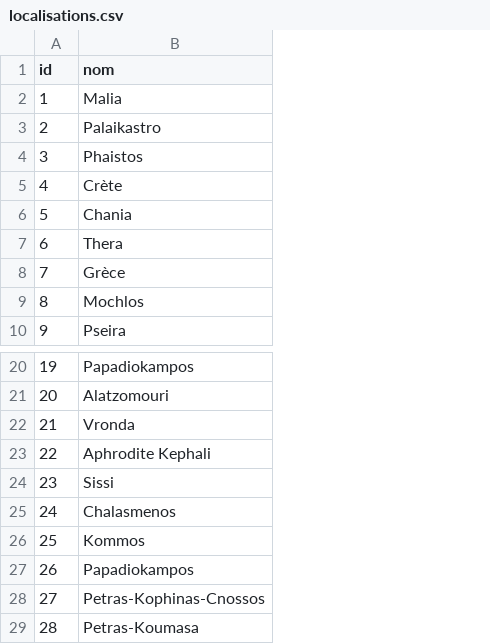
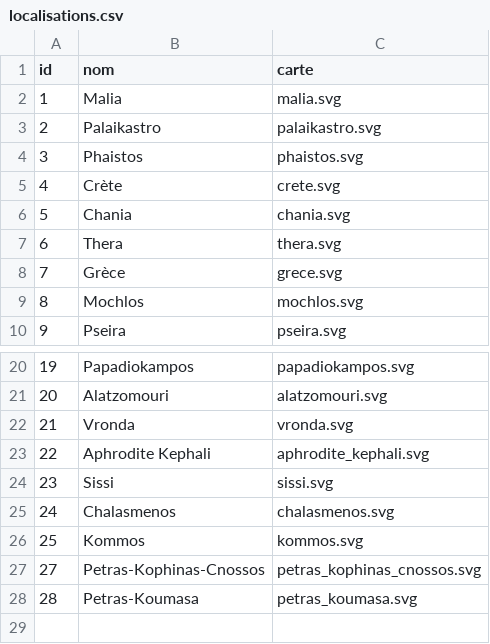
Before and after one commit to michelange2008/kritiprod, a CSV file: database/seeders/csvs/localisations.csv, drawn as a sheet; only a part is shown, gaps mark what is left out; removed rows and columns are numbered as before the commit, all else as after; the diff names each change by its address in the sheet, - before the commit and + after, or states it on an @@ line.

Commit message:
modification de la table Localisation pour presence d'un svg carte

```diff
--- a/database/seeders/csvs/localisations.csv
+++ b/database/seeders/csvs/localisations.csv
+column C (carte), rows 2-10: malia.svg | palaikastro.svg | phaistos.svg | crete.svg | chania.svg | thera.svg | grece.svg | mochlos.svg | pseira.svg; rows 20-28: papadiokampos.svg | alatzomouri.svg | vronda.svg | aphrodite_kephali.svg | sissi.svg | chalasmenos.svg | kommos.svg | petras_kophinas_cnossos.svg | petras_koumasa.svg
-row 27: 26 | Papadiokampos
```
Also changed, not shown: 40 other files.
